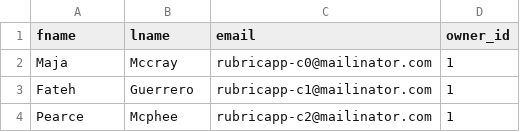
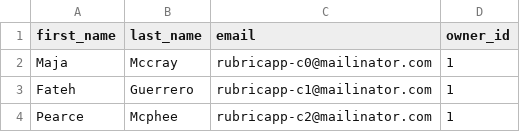
Before and after one commit to Lunatic-Labs/rubricapp, a CSV file: BackEndFlask/bulkupload/sample_csv/testStudent1.csv, drawn as a sheet; only a part is shown.

Commit message:
Updated issue with first and last name not displaying in the frontend!

```diff
--- a/BackEndFlask/bulkupload/sample_csv/testStudent1.csv
+++ b/BackEndFlask/bulkupload/sample_csv/testStudent1.csv
@@ -1,2 +1,2 @@
-fname,lname,email,owner_id
+first_name,last_name,email,owner_id
 Maja,Mccray,rubricapp-c0@mailinator.com,1
```
Also changed, not shown: 5 other files.
